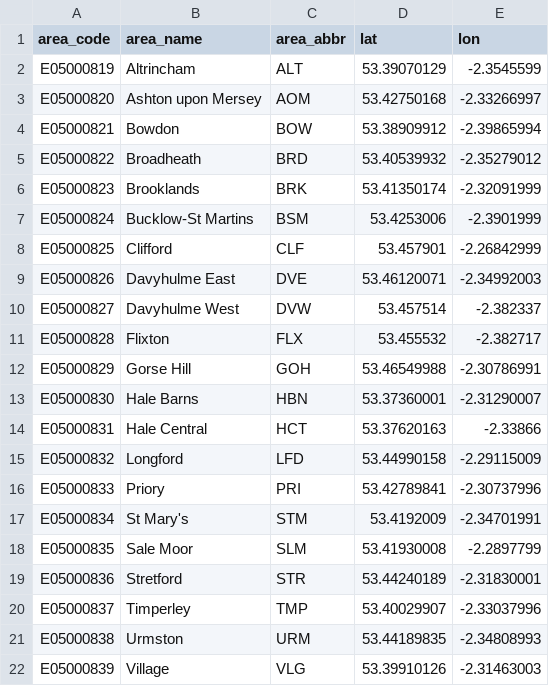
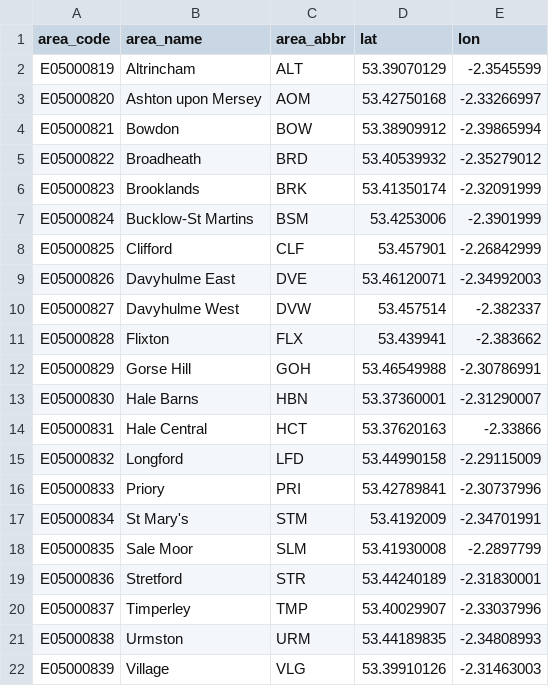
Before and after one commit to traffordDataLab/spatial_data, a CSV file: lookups/ward_abbreviations.csv, drawn as a sheet.

Commit message:
offset Flixton label coordinates

```diff
--- a/lookups/ward_abbreviations.csv
+++ b/lookups/ward_abbreviations.csv
@@ -10,3 +10,3 @@ E05000826,Davyhulme East,DVE,53.46120071,-2.34992003
 E05000827,Davyhulme West,DVW,53.457514,-2.382337
-E05000828,Flixton,FLX,53.455532,-2.382717
+E05000828,Flixton,FLX,53.439941,-2.383662
 E05000829,Gorse Hill,GOH,53.46549988,-2.30786991
```
